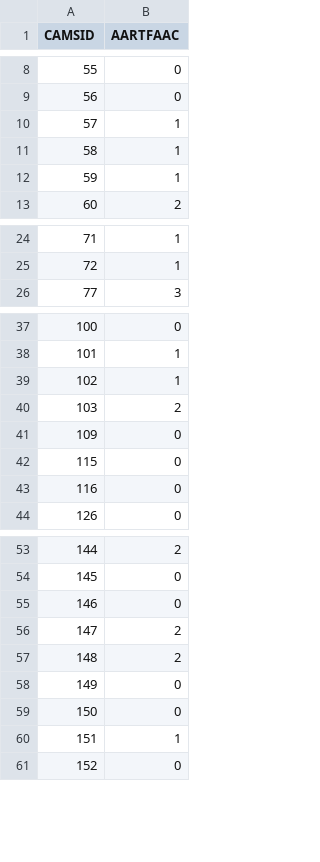
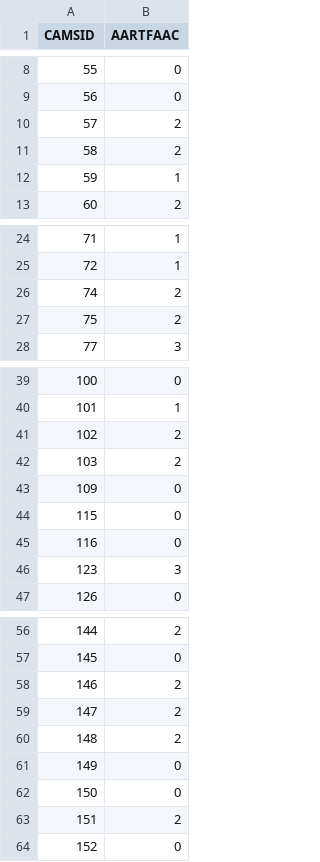
Before and after one commit to tammojan/perseids2020, a CSV file: aartfaac-cams-matches.csv, drawn as a sheet; only a part is shown, gaps mark what is left out; the diff covers the shown part only.

Commit message:
Update some aartfaac-cams matches

```diff
--- a/aartfaac-cams-matches.csv
+++ b/aartfaac-cams-matches.csv
@@ -9,4 +9,4 @@ CAMSID,AARTFAAC
 56,0
-57,1
-58,1
+57,2
+58,2
 59,1
@@ -25,2 +25,4 @@ CAMSID,AARTFAAC
 72,1
+74,2
+75,2
 77,3
@@ -38,3 +40,3 @@ CAMSID,AARTFAAC
 101,1
-102,1
+102,2
 103,2
@@ -43,2 +45,3 @@ CAMSID,AARTFAAC
 116,0
+123,3
 126,0
@@ -54,3 +57,3 @@ CAMSID,AARTFAAC
 145,0
-146,0
+146,2
 147,2
@@ -59,3 +62,3 @@ CAMSID,AARTFAAC
 150,0
-151,1
+151,2
 152,0
```
Also changed, not shown: 9 edited cells elsewhere in this file.
